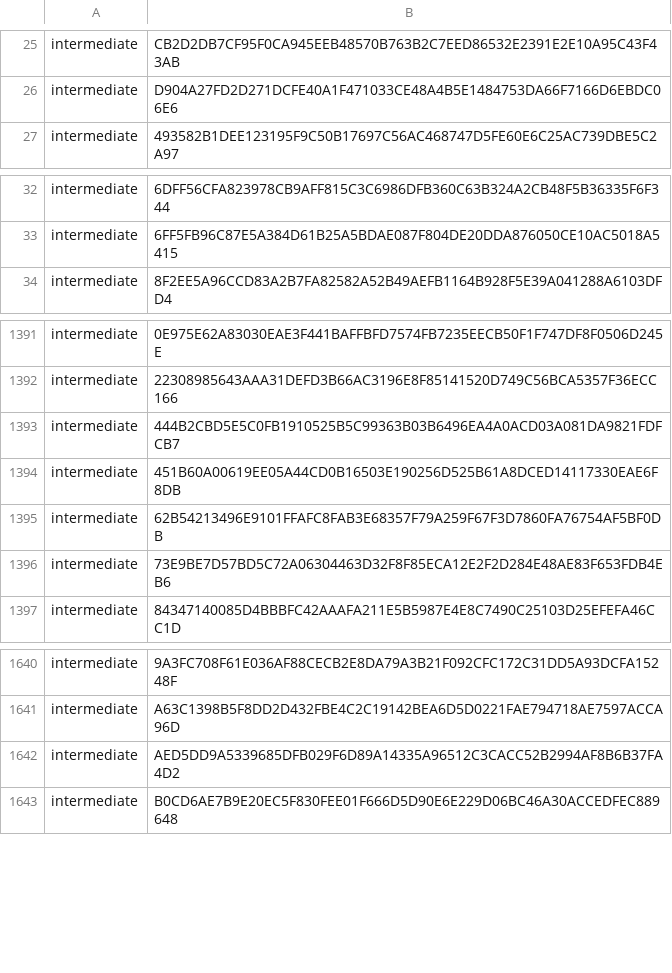
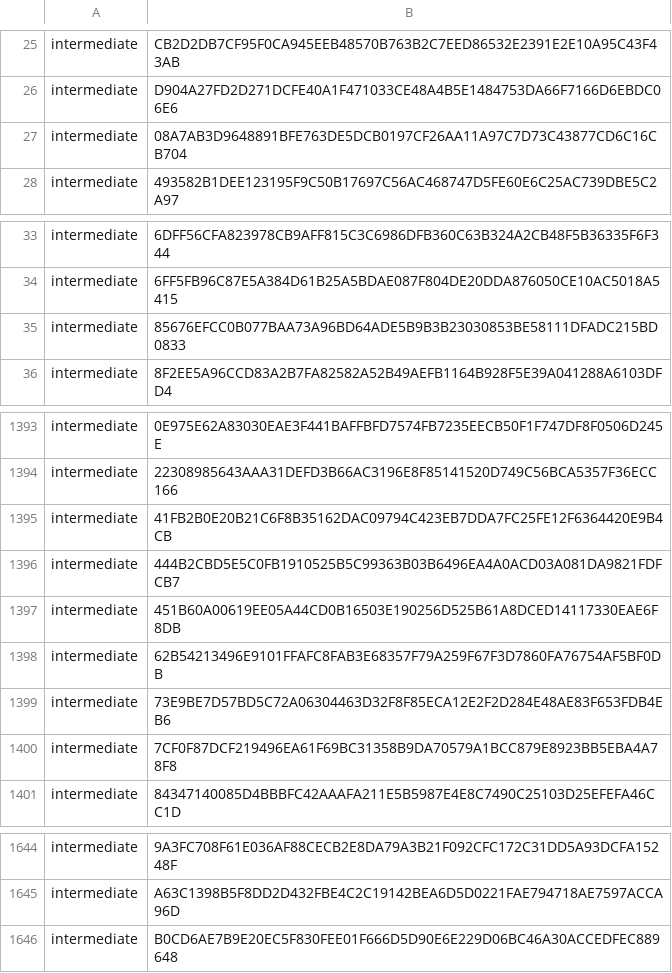
Before and after one commit to PaloAltoNetworks/pan-chainguard-content, a CSV file: latest-certs/intermediate-fingerprints.csv, drawn as a sheet; only a part is shown, gaps mark what is left out.

```diff
--- a/latest-certs/intermediate-fingerprints.csv
+++ b/latest-certs/intermediate-fingerprints.csv
@@ -26,2 +26,3 @@
 "intermediate","D904A27FD2D271DCFE40A1F471033CE48A4B5E1484753DA66F7166D6EBDC06E6"
+"intermediate","08A7AB3D9648891BFE763DE5DCB0197CF26AA11A97C7D73C43877CD6C16CB704"
 "intermediate","493582B1DEE123195F9C50B17697C56AC468747D5FE60E6C25AC739DBE5C2A97"
@@ -33,2 +34,3 @@
 "intermediate","6FF5FB96C87E5A384D61B25A5BDAE087F804DE20DDA876050CE10AC5018A5415"
+"intermediate","85676EFCC0B077BAA73A96BD64ADE5B9B3B23030853BE58111DFADC215BD0833"
 "intermediate","8F2EE5A96CCD83A2B7FA82582A52B49AEFB1164B928F5E39A041288A6103DFD4"
@@ -1392,2 +1394,3 @@
 "intermediate","22308985643AAA31DEFD3B66AC3196E8F85141520D749C56BCA5357F36ECC166"
+"intermediate","41FB2B0E20B21C6F8B35162DAC09794C423EB7DDA7FC25FE12F6364420E9B4CB"
 "intermediate","444B2CBD5E5C0FB1910525B5C99363B03B6496EA4A0ACD03A081DA9821FDFCB7"
@@ -1396,2 +1399,3 @@
 "intermediate","73E9BE7D57BD5C72A06304463D32F8F85ECA12E2F2D284E48AE83F653FDB4EB6"
+"intermediate","7CF0F87DCF219496EA61F69BC31358B9DA70579A1BCC879E8923BB5EBA4A78F8"
 "intermediate","84347140085D4BBBFC42AAAFA211E5B5987E4E8C7490C25103D25EFEFA46CC1D"
@@ -1641,3 +1645,2 @@
 "intermediate","A63C1398B5F8DD2D432FBE4C2C19142BEA6D5D0221FAE794718AE7597ACCA96D"
-"intermediate","AED5DD9A5339685DFB029F6D89A14335A96512C3CACC52B2994AF8B6B37FA4D2"
 "intermediate","B0CD6AE7B9E20EC5F830FEE01F666D5D90E6E229D06BC46A30ACCEDFEC889648"
```
Also changed, not shown: 7 other files.
